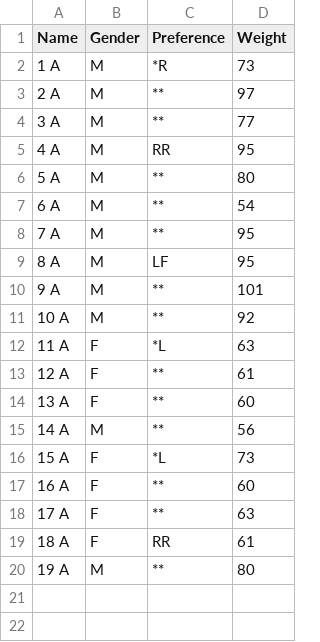
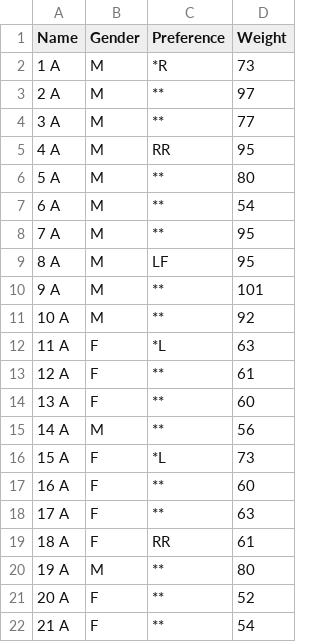
Before and after one commit to CallumGilly/boatBalanceTest2, a CSV file: test.csv, drawn as a sheet; the diff names each change by its address in the sheet, - before the commit and + after, or states it on an @@ line.

Commit message:
Added add list of paddlers function, changed constructor to stop bug

```diff
--- a/test.csv
+++ b/test.csv
+row 21: 20 A | F | ** | 52
+row 22: 21 A | F | ** | 54
```
Also changed, not shown: 3 other files.
